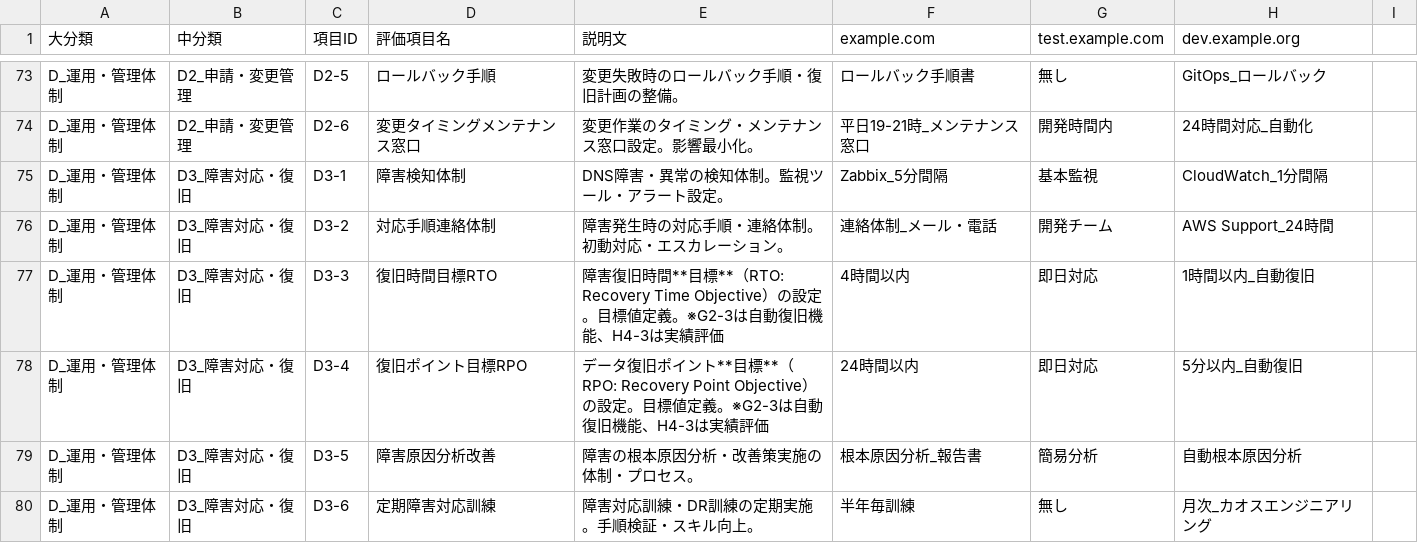
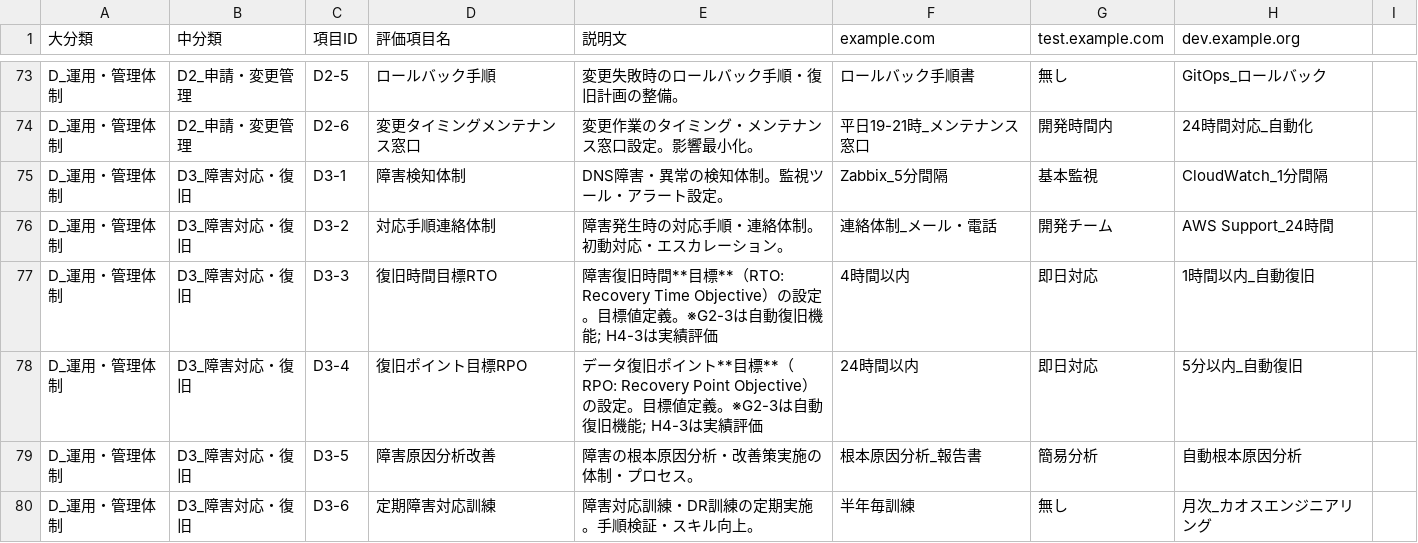
Before and after one commit to hijiri0404/claude2025, a CSV file: DNS_ドメイン管理_縦書き版.csv, drawn as a sheet; only a part is shown, gaps mark what is left out; the diff covers the shown part only.

```diff
--- a/DNS_ドメイン管理_縦書き版.csv
+++ b/DNS_ドメイン管理_縦書き版.csv
@@ -76,4 +76,4 @@ D_運用・管理体制,D3_障害対応・復旧,D3-1,障害検知体制,DNS障
 D_運用・管理体制,D3_障害対応・復旧,D3-2,対応手順連絡体制,障害発生時の対応手順・連絡体制。初動対応・エスカレーション。,連絡体制_メール・電話,開発チーム,AWS Support_24時間
-D_運用・管理体制,D3_障害対応・復旧,D3-3,復旧時間目標RTO,障害復旧時間**目標**（RTO: Recovery Time Objective）の設定。目標値定義。※G2-3は自動復旧機能、H4-3は実績評価,4時間以内,即日対応,1時間以内_自動復旧
-D_運用・管理体制,D3_障害対応・復旧,D3-4,復旧ポイント目標RPO,データ復旧ポイント**目標**（RPO: Recovery Point Objective）の設定。目標値定義。※G2-3は自動復旧機能、H4-3は実績評価,24時間以内,即日対応,5分以内_自動復旧
+D_運用・管理体制,D3_障害対応・復旧,D3-3,復旧時間目標RTO,障害復旧時間**目標**（RTO: Recovery Time Objective）の設定。目標値定義。※G2-3は自動復旧機能; H4-3は実績評価,4時間以内,即日対応,1時間以内_自動復旧
+D_運用・管理体制,D3_障害対応・復旧,D3-4,復旧ポイント目標RPO,データ復旧ポイント**目標**（RPO: Recovery Point Objective）の設定。目標値定義。※G2-3は自動復旧機能; H4-3は実績評価,24時間以内,即日対応,5分以内_自動復旧
 D_運用・管理体制,D3_障害対応・復旧,D3-5,障害原因分析改善,障害の根本原因分析・改善策実施の体制・プロセス。,根本原因分析_報告書,簡易分析,自動根本原因分析
```
Also changed, not shown: 8 edited cells elsewhere in this file.
